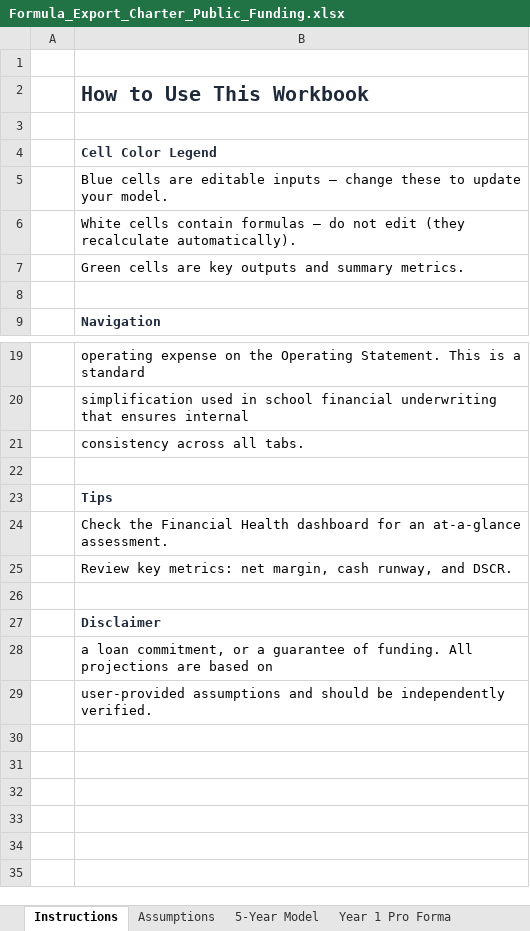
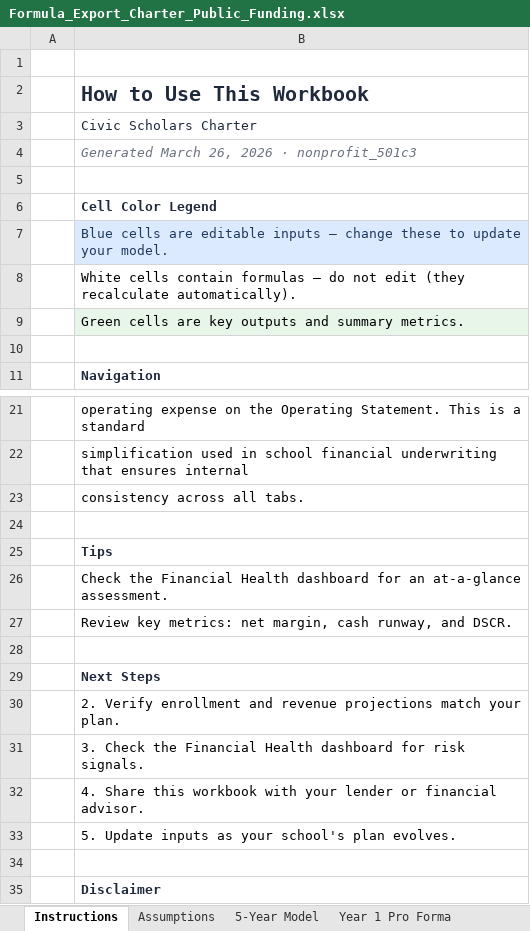
Before and after one commit to oronico/Schoolstack_Budget, an Excel workbook: artifacts/api-server/qa-output/Formula_Export_Charter_Public_Funding.xlsx, sheet Instructions, drawn as a sheet; only a part is shown, gaps mark what is left out; the shorter side is filled out with more unchanged rows; values as stored, in another font and other column widths than the file's, no borders; addresses are those after the commit; the diff names each change by its address in the sheet, - before the commit and + after, or states it on an @@ line.

Commit message:
feat(exports): consultant-grade workbook formatting - blue inputs, Instructions tab, Financial Health dashboard
Task #98: Consultant-grade workbook formatting across all 3 export formats.

workbook-helpers.ts:
- Replaced yellow input styling (YELLOW_INPUT) with blue (BLUE_INPUT_BG/FONT)
- Added shared constants: INPUT_CELL_FILL, INPUT_CELL_FONT, INPUT_CELL_BORDER,
  FORMULA_CELL_FONT, and applyInputStyle() helper
- addInstructionsSheet(): school metadata (name, type, date), Evergreen tab color,
  color legend with actual cell fills, Next Steps section, full structure guide
- addDashboardSheet(): Teal tab color, 5-year KPI table with Revenue per Student,
  Payroll%, Facility%, Operating Margin, Net Margin, DSCR, Break-even Year,
  Cash Runway. Excel conditional formatting rules (expression-based) for dynamic
  green/amber/red coloring. Health signals from financial-health.ts engine.

formula-export.ts: Blue input cells, removed YELLOW_INPUT, added school metadata
  to Instructions, Instructions + Financial Health tabs

lender-proforma-export.ts: Replaced local yellow inputFill with blue (FFDBEAFE),
  applied inputFont to all assumption value cells, added blue-cell legend on
  Assumptions tab, removed YELLOW_INPUT import, Instructions + Financial Health tabs

underwriting-workbook.ts: Delegates to shared addInstructionsSheet() with school
  metadata, updated "Yellow cells" text to "Blue cells", removed YELLOW_INPUT import,
  Financial Health dashboard tab (21→22 tabs)

All 24 QA exports pass. Zero new golden-model regressions. TypeScript compiles clean.

```diff
--- a/artifacts/api-server/qa-output/Formula_Export_Charter_Public_Funding.xlsx (sheet Instructions)
+++ b/artifacts/api-server/qa-output/Formula_Export_Charter_Public_Funding.xlsx (sheet Instructions)
+row 3:  | Civic Scholars Charter
+row 4:  | Generated March 26, 2026 · nonprofit_501c3
@@ B7 fill: none → #DBEAFE, text colour: black → #1E3A5F @@
-B9 fill: none
+B9 fill: #E8F5E9
+row 28: (empty)
+row 29:  | Next Steps
+row 30:  | 2. Verify enrollment and revenue projections match your plan.
+row 31:  | 3. Check the Financial Health dashboard for risk signals.
+row 32:  | 4. Share this workbook with your lender or financial advisor.
+row 33:  | 5. Update inputs as your school's plan evolves.
```
Also changed, not shown: artifacts/api-server/qa-output/Formula_Export_Charter_ADA_Grade-Band.xlsx, artifacts/api-server/qa-output/Formula_Export_Microschool_Startup.xlsx, 26 other files.
